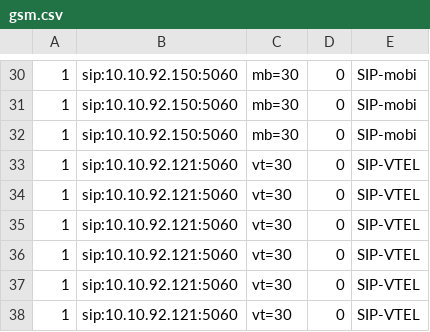
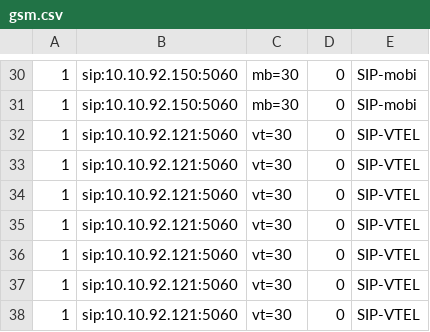
Before and after one commit to devops-itcs/CONFIG-CHANNEL-VPB-154-MAIN, a CSV file: gsm.csv, drawn as a sheet; only a part is shown, gaps mark what is left out; the shorter side is filled out with more unchanged rows; the diff names each change by its address in the sheet, - before the commit and + after, or states it on an @@ line.

Commit message:
Update gsm.csv

```diff
--- a/gsm.csv
+++ b/gsm.csv
-row 32: 1 | sip:10.10.92.150:5060 | mb=30 | 0 | SIP-mobi
```
